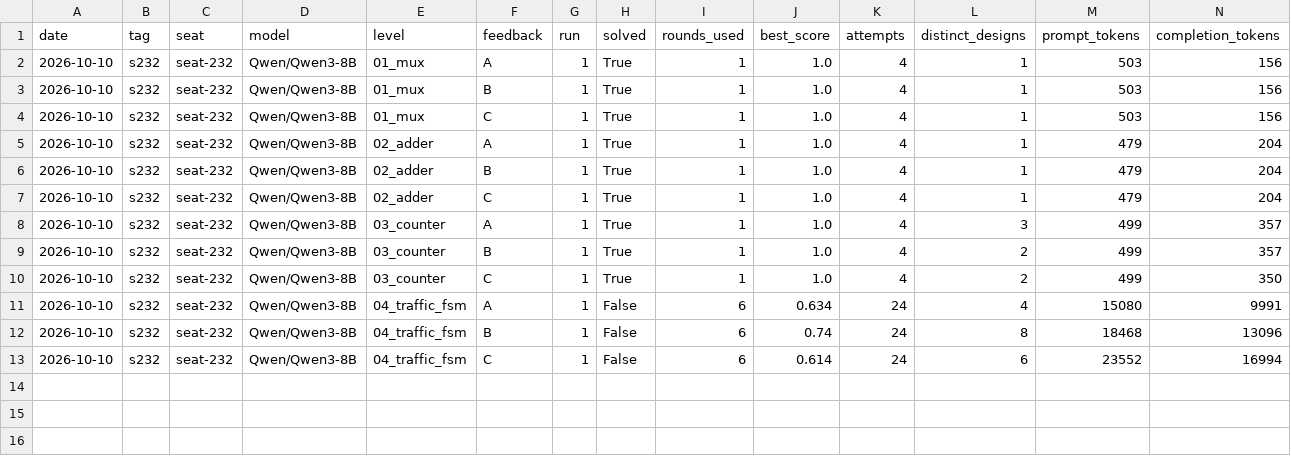
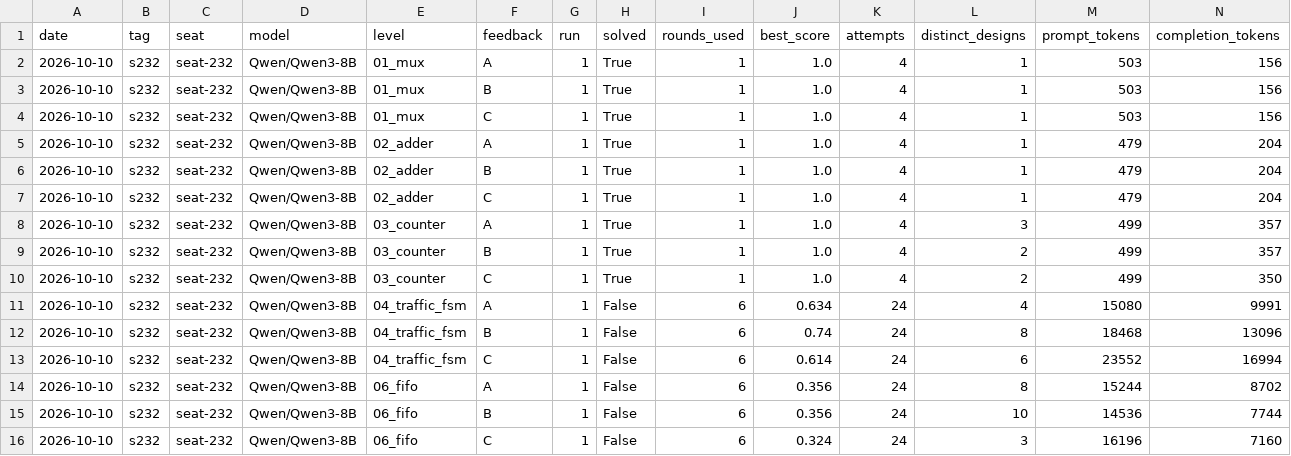
Before and after one commit to krishmehtagit/Six_Seven, a CSV file: results/2026-10-10_s232_summary.csv, drawn as a sheet; only a part is shown; rows hold the shown columns only; the diff names each change by its address in the sheet, - before the commit and + after, or states it on an @@ line.

```diff
--- a/results/2026-10-10_s232_summary.csv
+++ b/results/2026-10-10_s232_summary.csv
+row 14: 2026-10-10 | s232 | seat-232 | Qwen/Qwen3-8B | 06_fifo | A | 1 | False | 6 | 0.356 | 24 | 8 | 15244 | 8702
+row 15: 2026-10-10 | s232 | seat-232 | Qwen/Qwen3-8B | 06_fifo | B | 1 | False | 6 | 0.356 | 24 | 10 | 14536 | 7744
+row 16: 2026-10-10 | s232 | seat-232 | Qwen/Qwen3-8B | 06_fifo | C | 1 | False | 6 | 0.324 | 24 | 3 | 16196 | 7160
```
Also changed, not shown: results/2026-10-10_s230_summary.csv, results/2026-10-10_s231_summary.csv, 18 other files.
